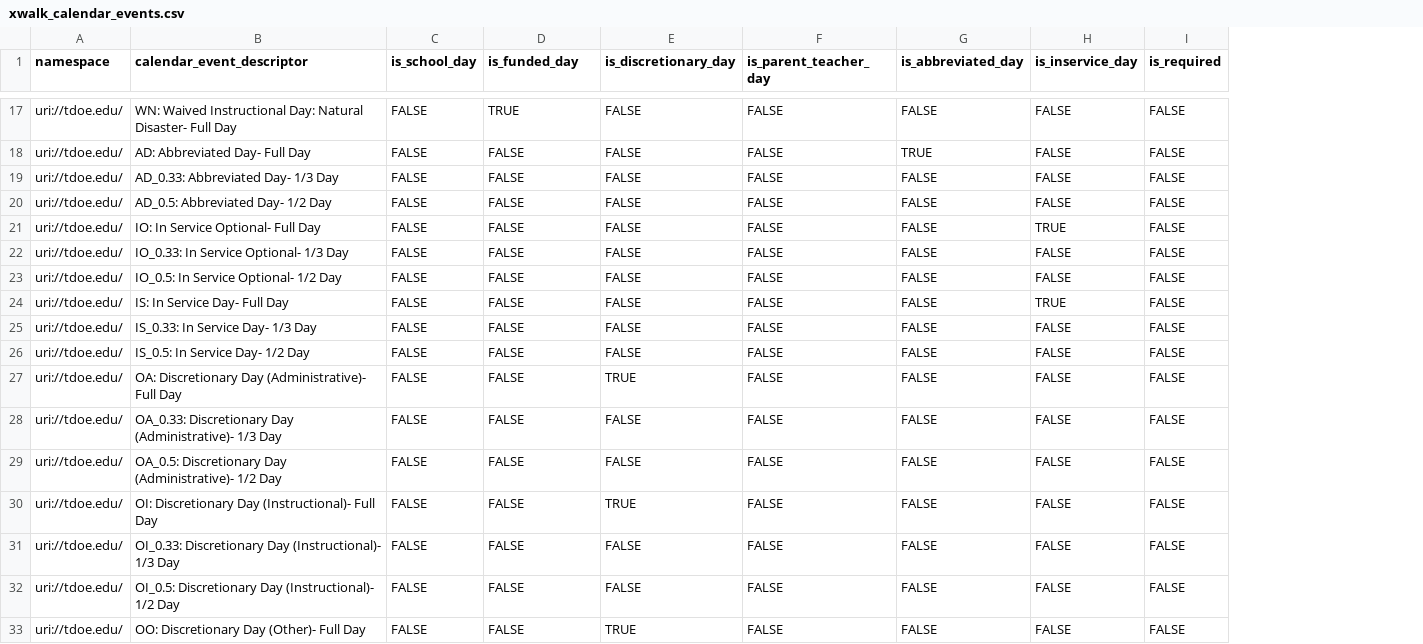
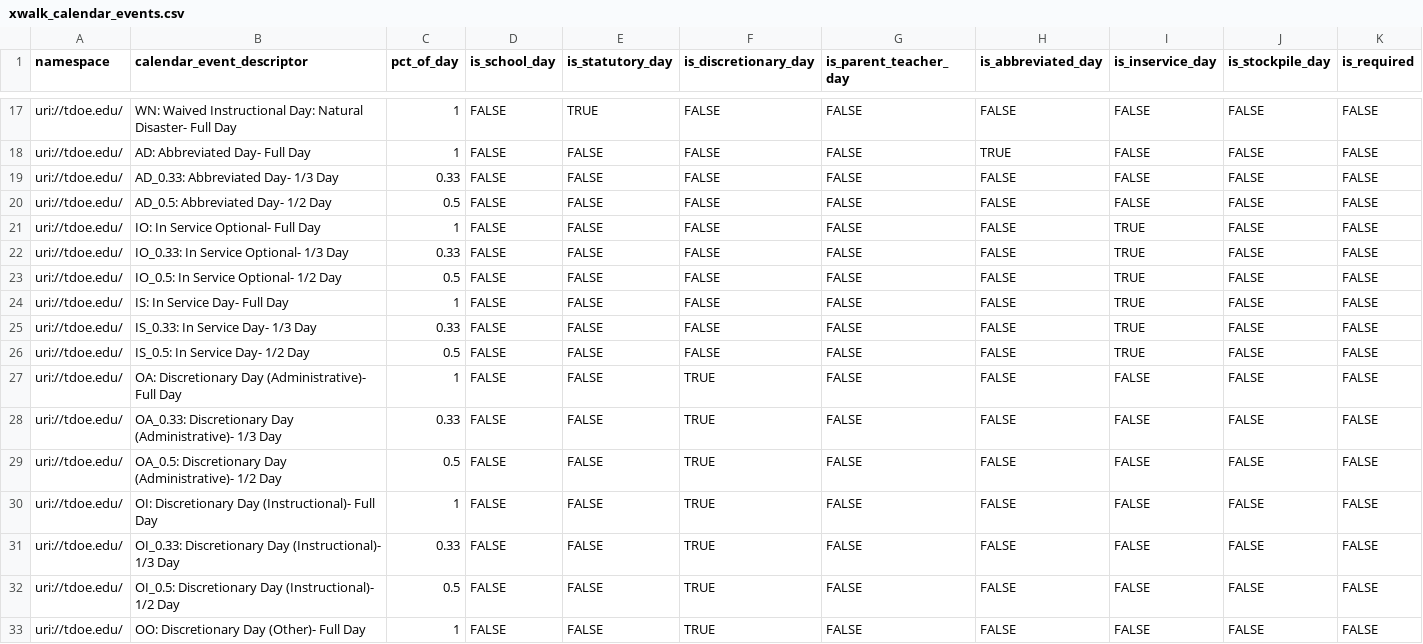
Before and after one commit to tnedu/stadium_tennessee, a CSV file: dbt/seeds/xwalk_calendar_events.csv, drawn as a sheet; only a part is shown, gaps mark what is left out; addresses are those after the commit; the diff covers the shown part only; the diff names each change by its address in the sheet, - before the commit and + after, or states it on an @@ line.

```diff
--- a/dbt/seeds/xwalk_calendar_events.csv
+++ b/dbt/seeds/xwalk_calendar_events.csv
+column C (pct_of_day), rows 17-33: 1 | 1 | 0.33 | 0.5 | 1 | 0.33 | 0.5 | 1 | 0.33 | 0.5 | 1 | 0.33 | 0.5 | 1 | 0.33 | 0.5 | 1
+column J (is_stockpile_day), rows 17-33: all FALSE
-E1: is_funded_day
+E1: is_statutory_day
-I22:I23 (is_inservice_day): FALSE
+I22:I23 (is_inservice_day): TRUE
-I25:I26 (is_inservice_day): FALSE
+I25:I26 (is_inservice_day): TRUE
-F28:F29 (is_discretionary_day): FALSE
+F28:F29 (is_discretionary_day): TRUE
-F31:F32 (is_discretionary_day): FALSE
+F31:F32 (is_discretionary_day): TRUE
```
Also changed, not shown: 12 edited cells elsewhere in this file, dbt/seeds/tdoe/business_rules_year_ranges.csv, 8 other files.
